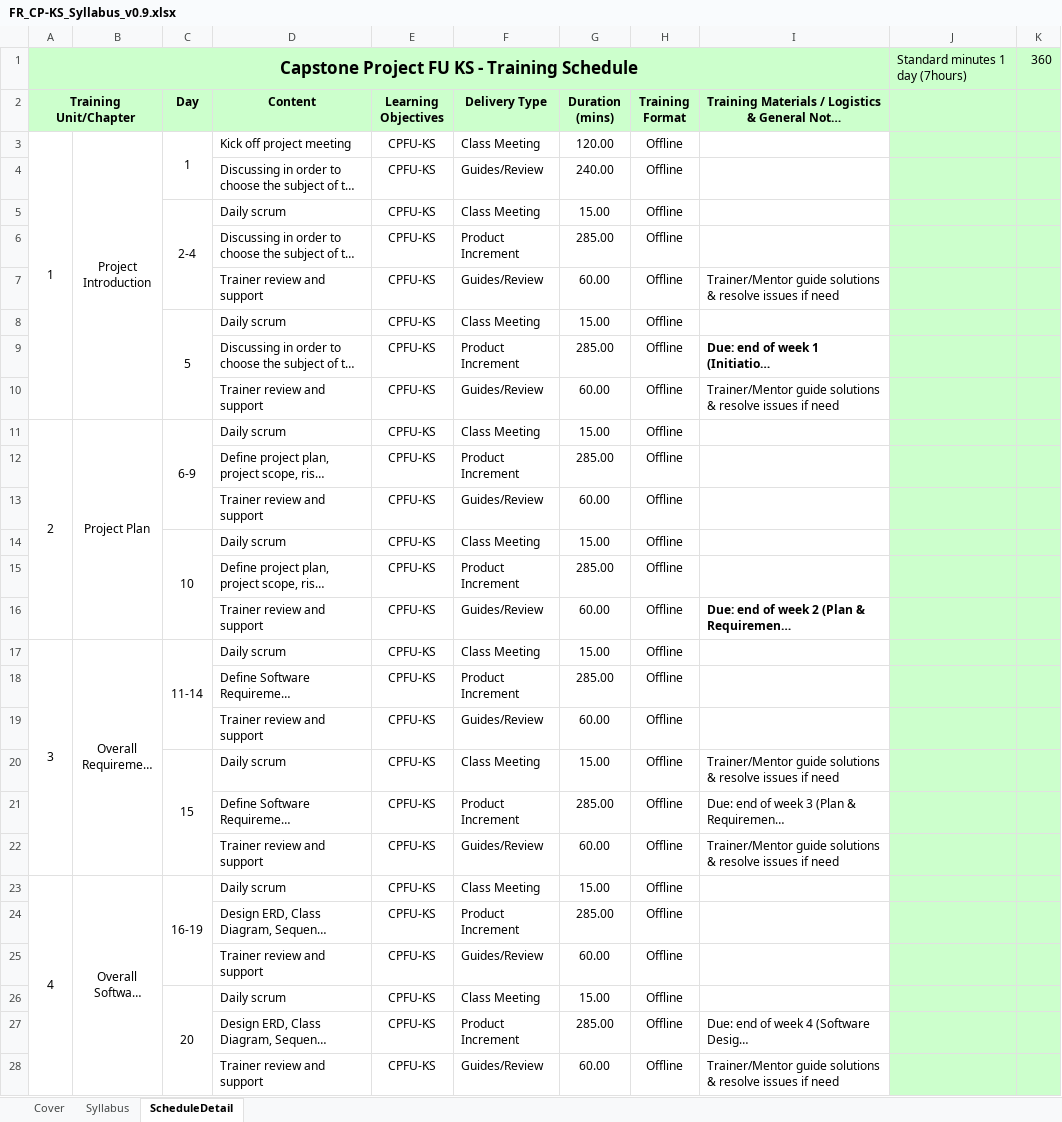
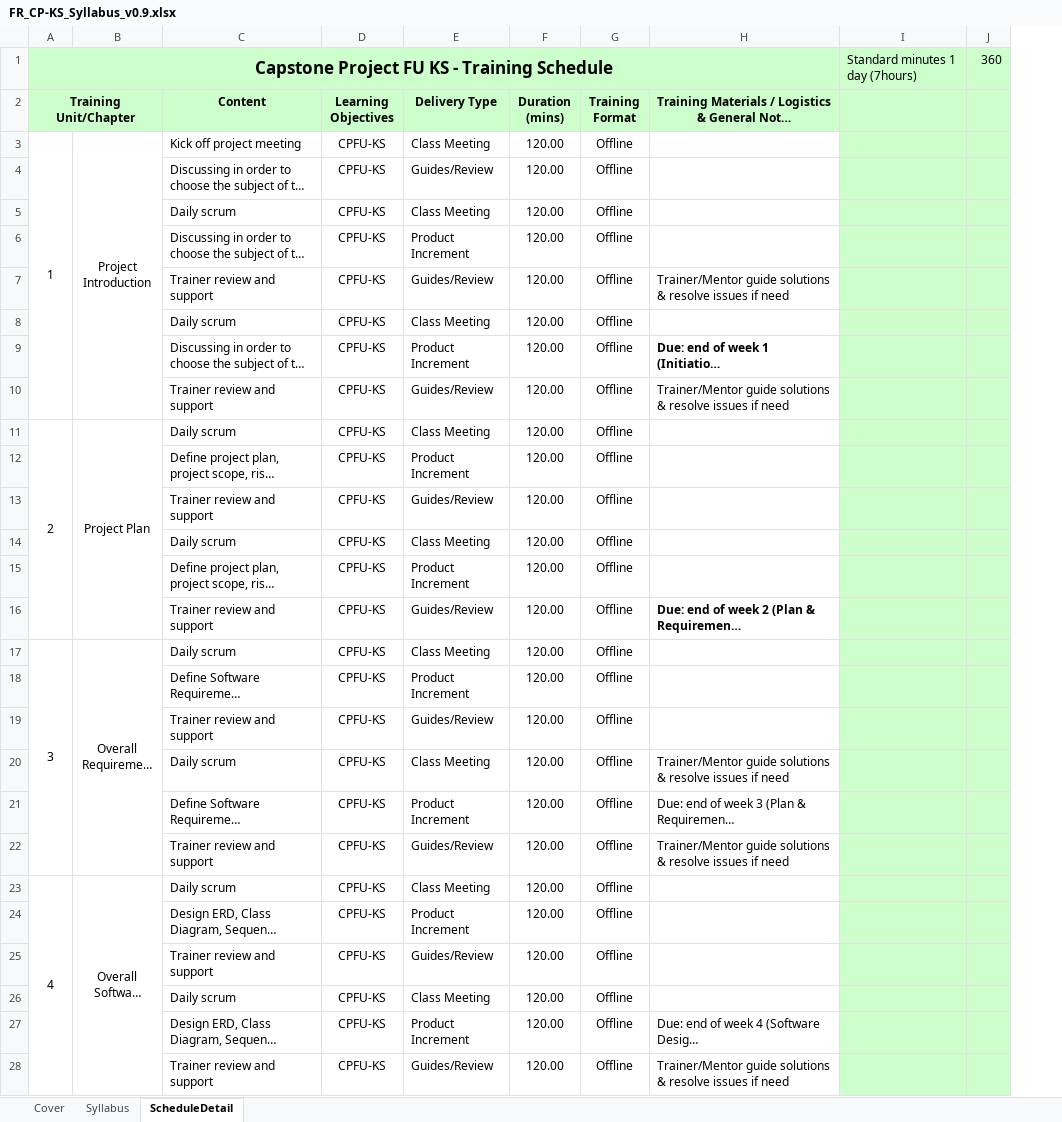
Before and after one commit to sechmachine727/fms-backend-api, an Excel workbook: FR_CP-KS_Syllabus_v0.9.xlsx, sheet ScheduleDetail, drawn as a sheet; only a part is shown; long unchanged cells end in …; values as stored, in another font and other column widths than the file's, no borders; conditional formats not drawn; removed rows and columns are numbered as before the commit, all else as after; the diff covers the shown part only; the diff names each change by its address in the sheet, - before the commit and + after, or states it on an @@ line.

Commit message:
Update/import topic (#7)
* update import for unit and unit section

* add feature department list

* add feature list delivery type

* change package dto name

* add feature list site

* add feature list location by site id

```diff
--- a/FR_CP-KS_Syllabus_v0.9.xlsx (sheet ScheduleDetail)
+++ b/FR_CP-KS_Syllabus_v0.9.xlsx (sheet ScheduleDetail)
-column C (Day), rows 3-26: 1 |  | 2-4 |  |  | 5 |  |  | 6-9 |  |  | 10 |  |  | 11-14 |  |  | 15 |  |  | 16-19 |  |  | 20
-F4 (Duration (mins)): 240.00
+F4 (Duration (mins)): 120.00
-F5 (Duration (mins)): 15.00
+F5 (Duration (mins)): 120.00
-F6 (Duration (mins)): 285.00
+F6 (Duration (mins)): 120.00
-F7 (Duration (mins)): 60.00
+F7 (Duration (mins)): 120.00
-F8 (Duration (mins)): 15.00
+F8 (Duration (mins)): 120.00
-F9 (Duration (mins)): 285.00
+F9 (Duration (mins)): 120.00
-F10 (Duration (mins)): 60.00
+F10 (Duration (mins)): 120.00
-F11 (Duration (mins)): 15.00
+F11 (Duration (mins)): 120.00
-F12 (Duration (mins)): 285.00
+F12 (Duration (mins)): 120.00
-F13 (Duration (mins)): 60.00
+F13 (Duration (mins)): 120.00
-F14 (Duration (mins)): 15.00
+F14 (Duration (mins)): 120.00
-F15 (Duration (mins)): 285.00
+F15 (Duration (mins)): 120.00
-F16 (Duration (mins)): 60.00
+F16 (Duration (mins)): 120.00
-F17 (Duration (mins)): 15.00
+F17 (Duration (mins)): 120.00
-F18 (Duration (mins)): 285.00
+F18 (Duration (mins)): 120.00
-F19 (Duration (mins)): 60.00
+F19 (Duration (mins)): 120.00
-F20 (Duration (mins)): 15.00
+F20 (Duration (mins)): 120.00
-F21 (Duration (mins)): 285.00
+F21 (Duration (mins)): 120.00
-F22 (Duration (mins)): 60.00
+F22 (Duration (mins)): 120.00
-F23 (Duration (mins)): 15.00
+F23 (Duration (mins)): 120.00
-F24 (Duration (mins)): 285.00
+F24 (Duration (mins)): 120.00
-F25 (Duration (mins)): 60.00
+F25 (Duration (mins)): 120.00
-F26 (Duration (mins)): 15.00
+F26 (Duration (mins)): 120.00
-F27 (Duration (mins)): 285.00
+F27 (Duration (mins)): 120.00
-F28 (Duration (mins)): 60.00
+F28 (Duration (mins)): 120.00
```
Also changed, not shown: 7 removed rows and 42 edited cells elsewhere in this sheet, 27 other files.
